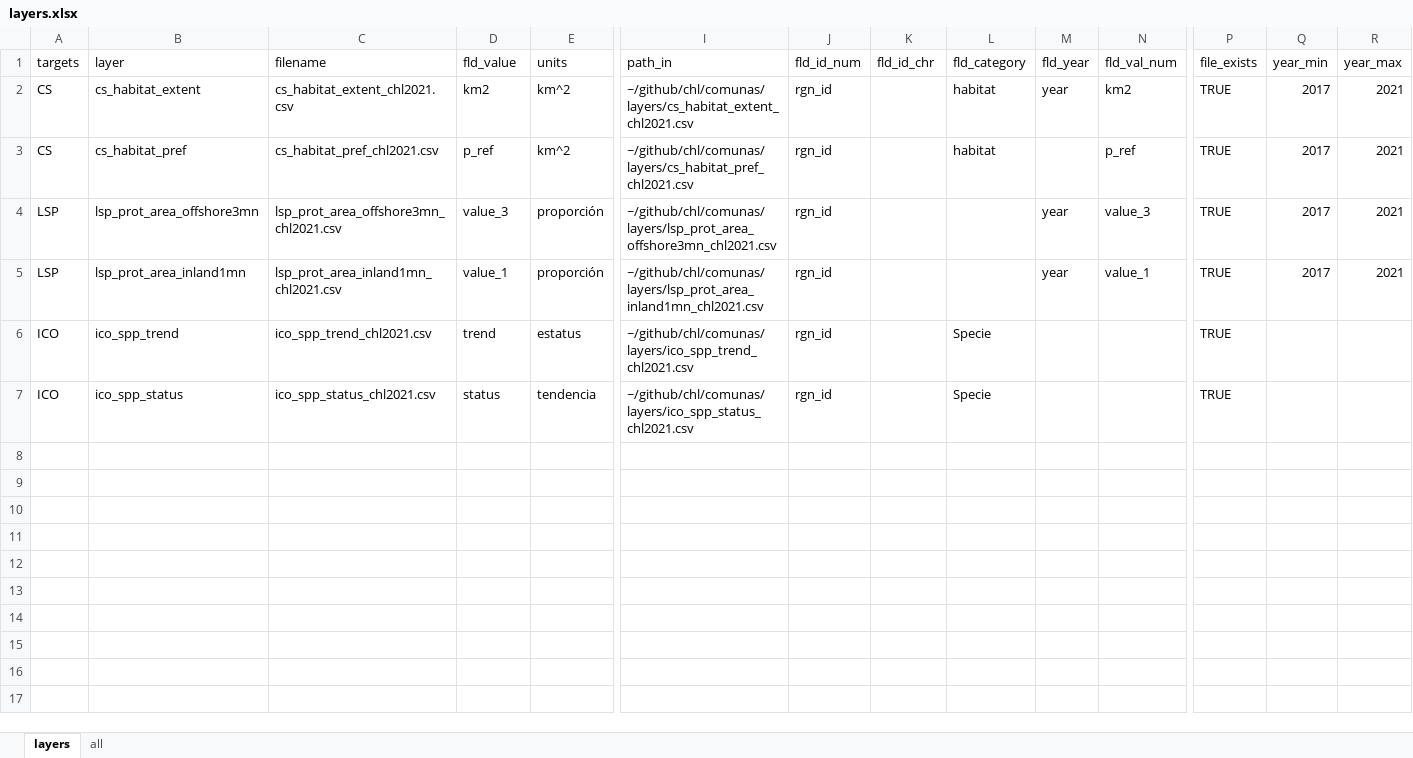
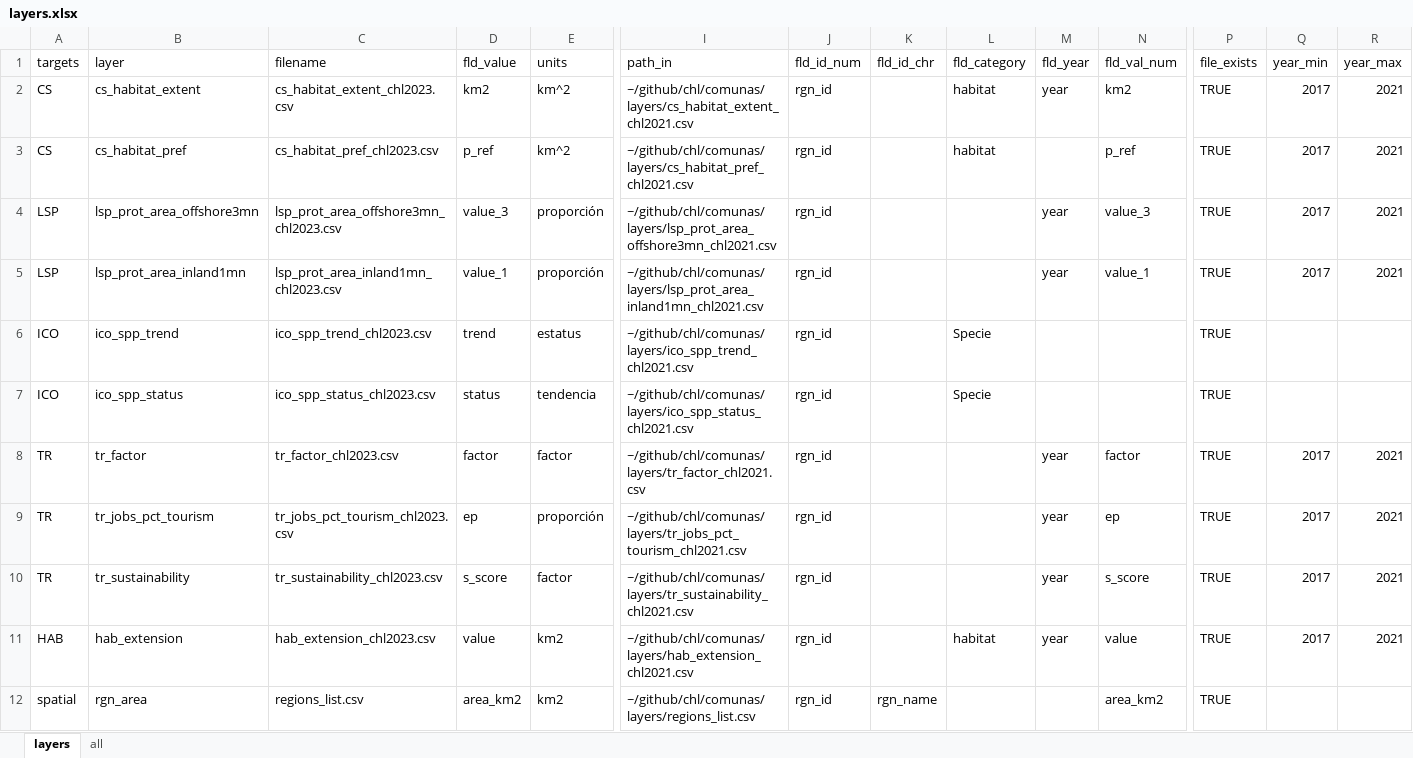
Before and after one commit to idsochile/chl, an Excel workbook: comunas/layers.xlsx, sheet layers, drawn as a sheet; only a part is shown, gaps mark what is left out; values as stored, in another font and other column widths than the file's, no borders; rows hold the shown columns only; the diff covers the shown part only; the diff names each change by its address in the sheet, - before the commit and + after, or states it on an @@ line.

```diff
--- a/comunas/layers.xlsx (sheet layers)
+++ b/comunas/layers.xlsx (sheet layers)
-C2 (filename): cs_habitat_extent_chl2021.csv
+C2 (filename): cs_habitat_extent_chl2023.csv
-C3 (filename): cs_habitat_pref_chl2021.csv
+C3 (filename): cs_habitat_pref_chl2023.csv
-C4 (filename): lsp_prot_area_offshore3mn_chl2021.csv
+C4 (filename): lsp_prot_area_offshore3mn_chl2023.csv
-C5 (filename): lsp_prot_area_inland1mn_chl2021.csv
+C5 (filename): lsp_prot_area_inland1mn_chl2023.csv
-C6 (filename): ico_spp_trend_chl2021.csv
+C6 (filename): ico_spp_trend_chl2023.csv
-C7 (filename): ico_spp_status_chl2021.csv
+C7 (filename): ico_spp_status_chl2023.csv
+row 8: TR | tr_factor | tr_factor_chl2023.csv | factor | factor | ~/github/chl/comunas/layers/tr_factor_chl2021.csv | rgn_id |  |  | year | factor | TRUE | 2017 | 2021
+row 9: TR | tr_jobs_pct_tourism | tr_jobs_pct_tourism_chl2023.csv | ep | proporción | ~/github/chl/comunas/layers/tr_jobs_pct_tourism_chl2021.csv | rgn_id |  |  | year | ep | TRUE | 2017 | 2021
+row 10: TR | tr_sustainability | tr_sustainability_chl2023.csv | s_score | factor | ~/github/chl/comunas/layers/tr_sustainability_chl2021.csv | rgn_id |  |  | year | s_score | TRUE | 2017 | 2021
+row 11: HAB | hab_extension | hab_extension_chl2023.csv | value | km2 | ~/github/chl/comunas/layers/hab_extension_chl2021.csv | rgn_id |  | habitat | year | value | TRUE | 2017 | 2021
+row 12: spatial | rgn_area | regions_list.csv | area_km2 | km2 | ~/github/chl/comunas/layers/regions_list.csv | rgn_id | rgn_name |  |  | area_km2 | TRUE
```
Also changed, not shown: 10 added rows elsewhere in this sheet, 5 other files.
